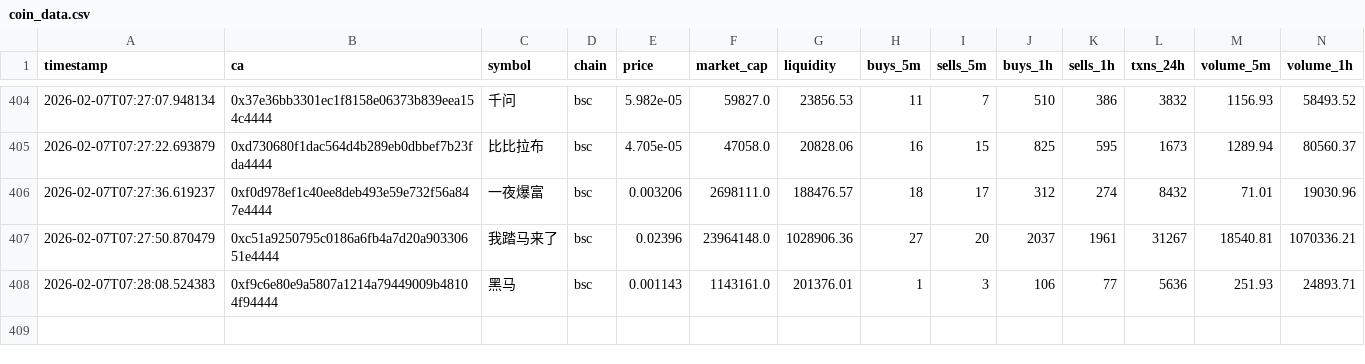
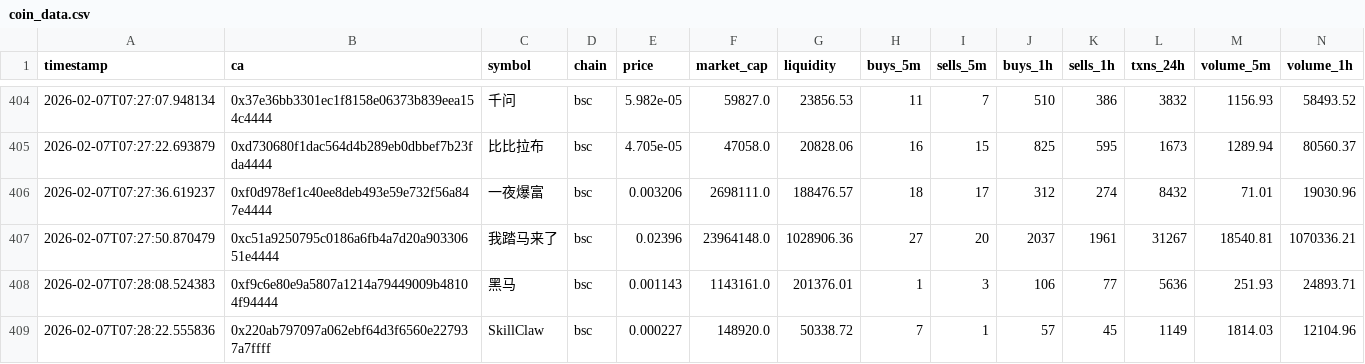
Before and after one commit to chandanm-cpu/meme-trading-tool, a CSV file: coin_data.csv, drawn as a sheet; only a part is shown, gaps mark what is left out; rows hold the shown columns only; the diff names each change by its address in the sheet, - before the commit and + after, or states it on an @@ line.

Commit message:
update data

```diff
--- a/coin_data.csv
+++ b/coin_data.csv
+row 409: 2026-02-07T07:28:22.555836 | 0x220ab797097a062ebf64d3f6560e227937a7ffff | SkillClaw | bsc | 0.000227 | 148920.0 | 50338.72 | 7 | 1 | 57 | 45 | 1149 | 1814.03 | 12104.96
```
